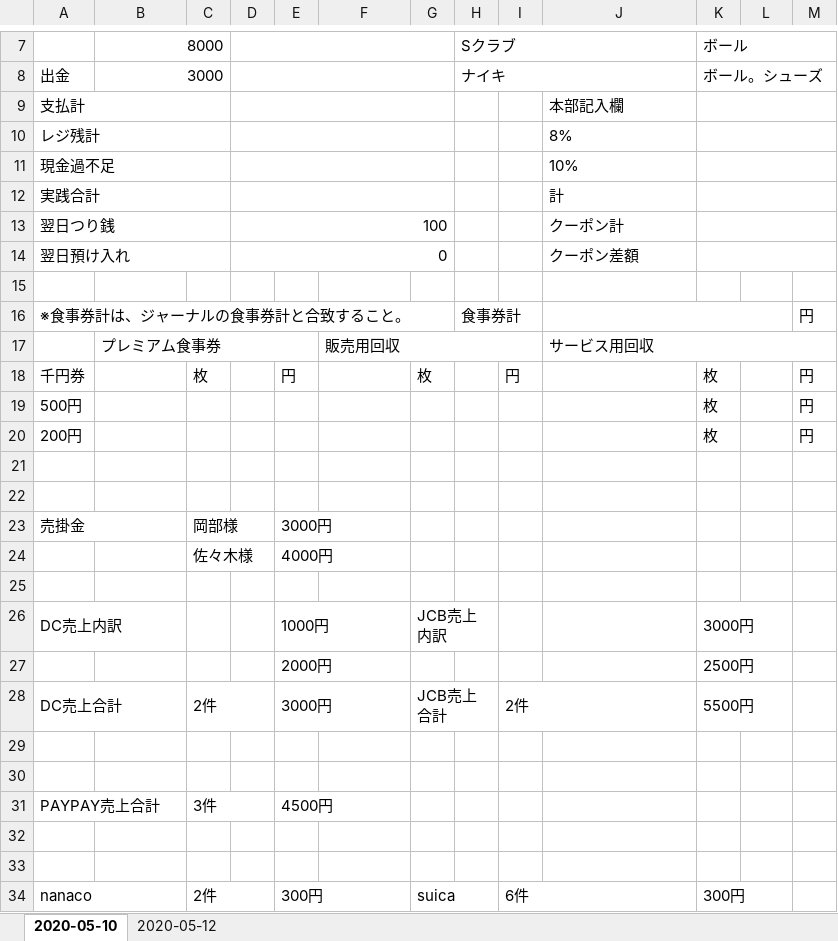
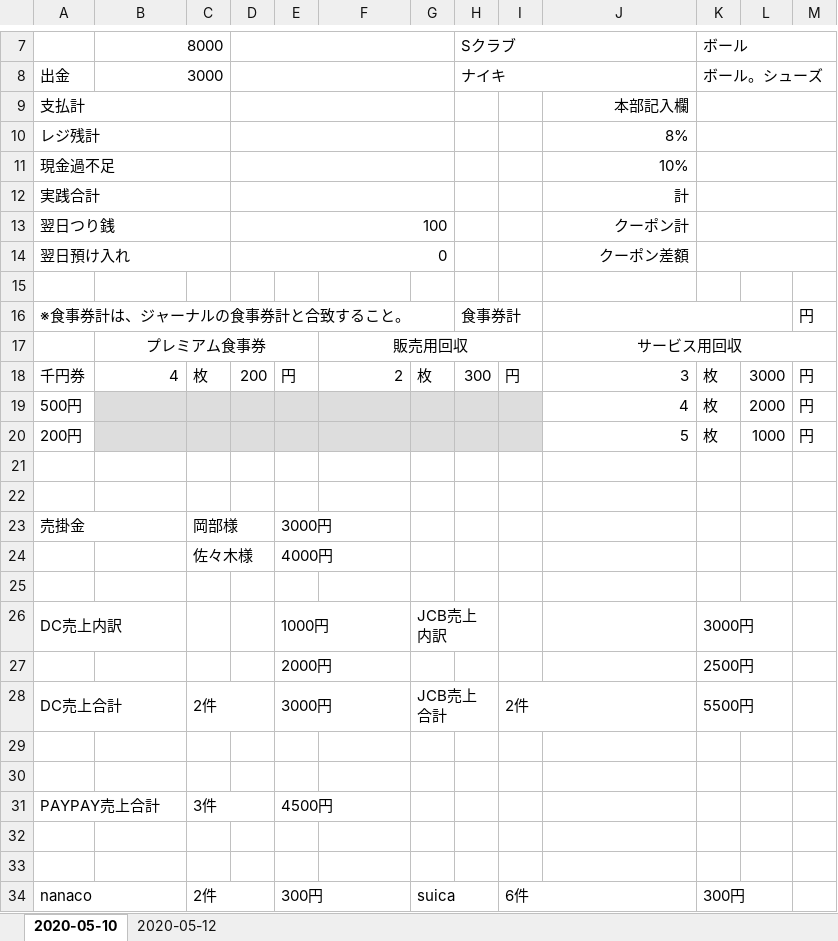
Before and after one commit to tadakongithub/daily_trial_balance_sheet_jp, an Excel workbook: hello world.xlsx, sheet 2020-05-10, drawn as a sheet; only a part is shown, gaps mark what is left out; values as stored, in another font and other column widths than the file's, no borders; the diff names each change by its address in the sheet, - before the commit and + after, or states it on an @@ line.

Commit message:
Excel styling is done

```diff
--- a/hello world.xlsx (sheet 2020-05-10)
+++ b/hello world.xlsx (sheet 2020-05-10)
-J9:J14 alignment: left
+J9:J14 alignment: right
-B17 alignment: left
+B17 alignment: center
-F17 alignment: left
+F17 alignment: center
-J17 alignment: left
+J17 alignment: center
-B18: (empty)
+B18: 4
-D18: (empty)
+D18: 200
-F18: (empty)
+F18: 2
-H18: (empty)
+H18: 300
-J18: (empty)
+J18: 3
-L18: (empty)
+L18: 3000
-B19:I20 fill: none
+B19:I20 fill: #DDDDDD
-J19: (empty)
+J19: 4
-L19: (empty)
+L19: 2000
-J20: (empty)
+J20: 5
-L20: (empty)
+L20: 1000
+E27:F27 merged
+K27:L27 merged
```
Also changed, not shown: sheet 2020-05-12, 1 other file.
